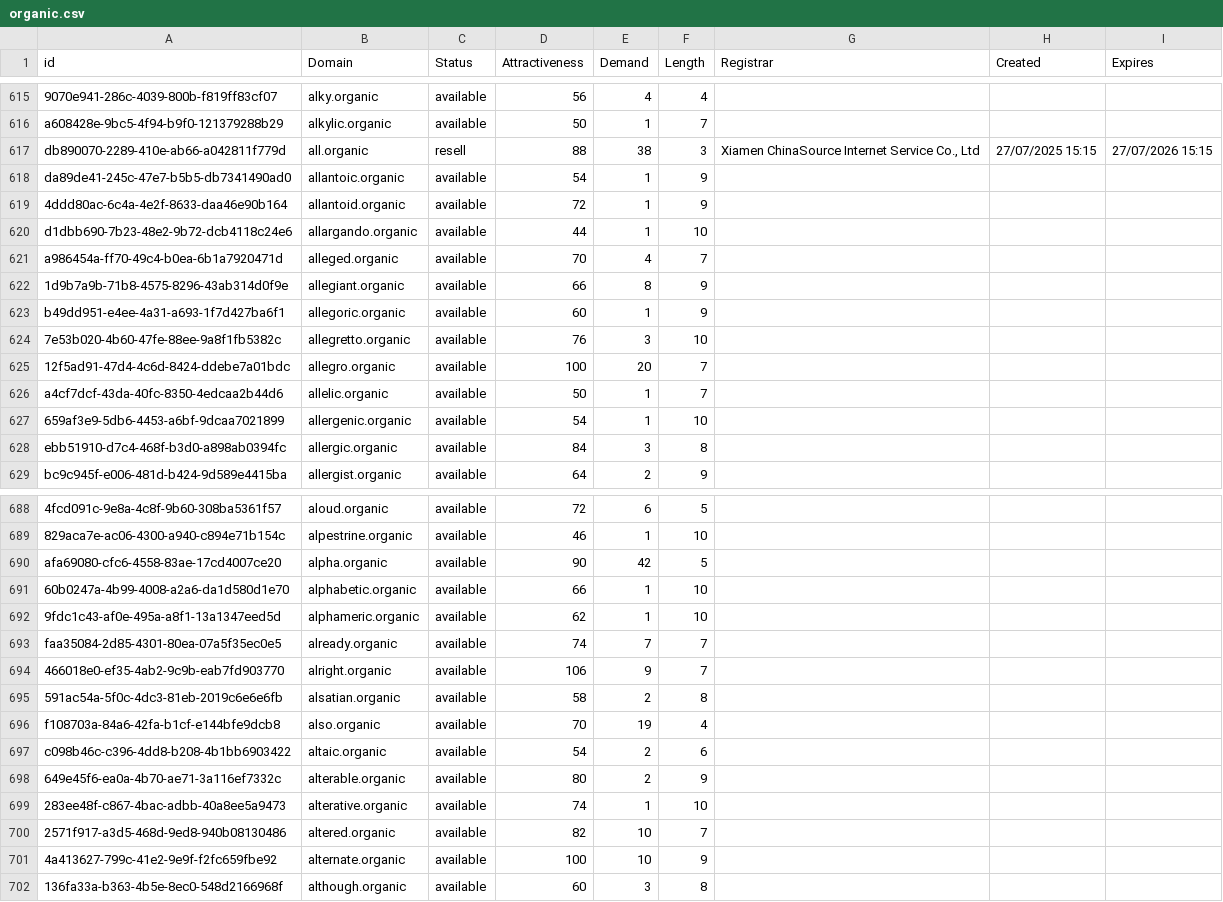
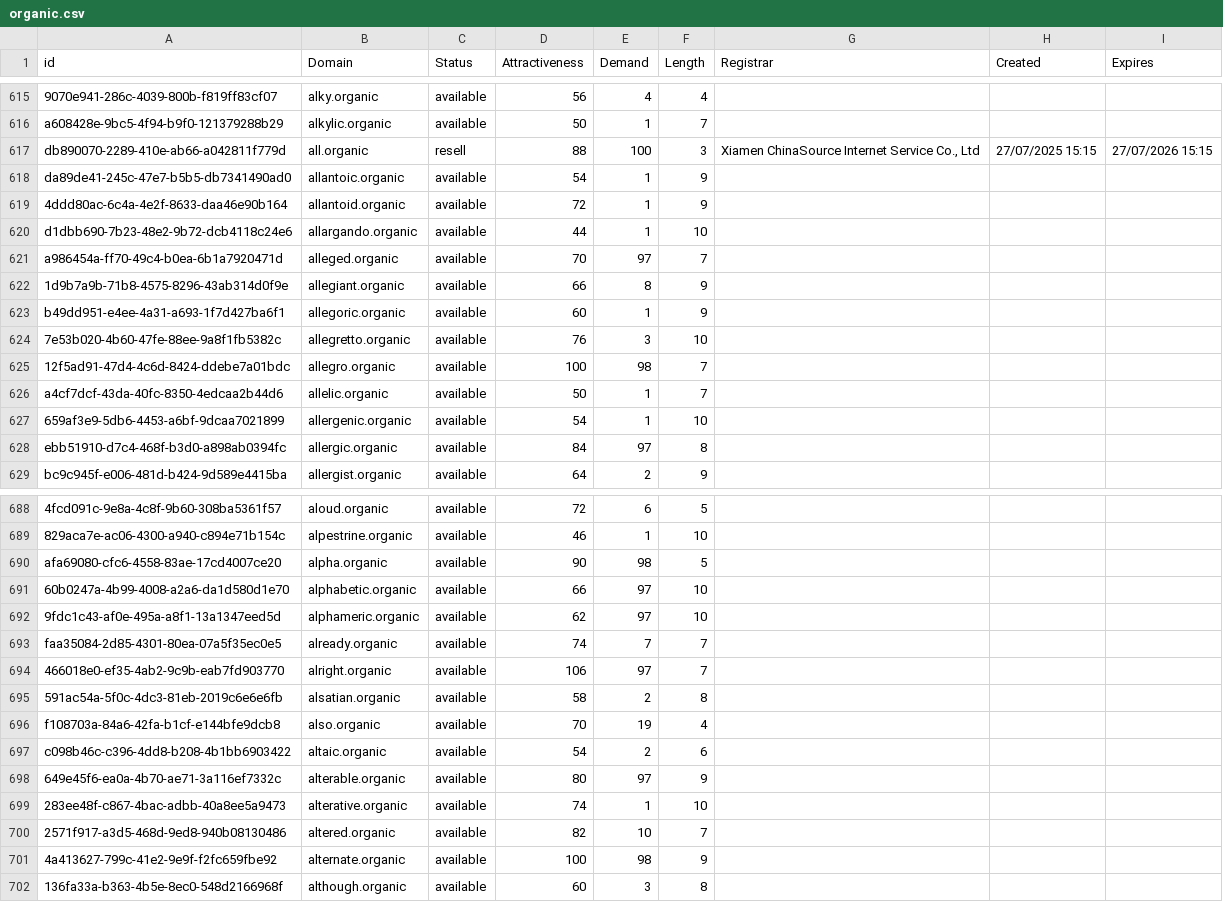
Before and after one commit to UniqueDomains/organic-oneword-domains, a CSV file: organic.csv, drawn as a sheet; only a part is shown, gaps mark what is left out; the diff covers the shown part only; the diff names each change by its address in the sheet, - before the commit and + after, or states it on an @@ line.

Commit message:
Domains update

```diff
--- a/organic.csv
+++ b/organic.csv
-E617 (Demand): 38
+E617 (Demand): 100
-E621 (Demand): 4
+E621 (Demand): 97
-E625 (Demand): 20
+E625 (Demand): 98
-E628 (Demand): 3
+E628 (Demand): 97
-E690 (Demand): 42
+E690 (Demand): 98
-E691:E692 (Demand): 1
+E691:E692 (Demand): 97
-E694 (Demand): 9
+E694 (Demand): 97
-E698 (Demand): 2
+E698 (Demand): 97
-E701 (Demand): 10
+E701 (Demand): 98
```
Also changed, not shown: 46 edited cells elsewhere in this file, 1 other file.
